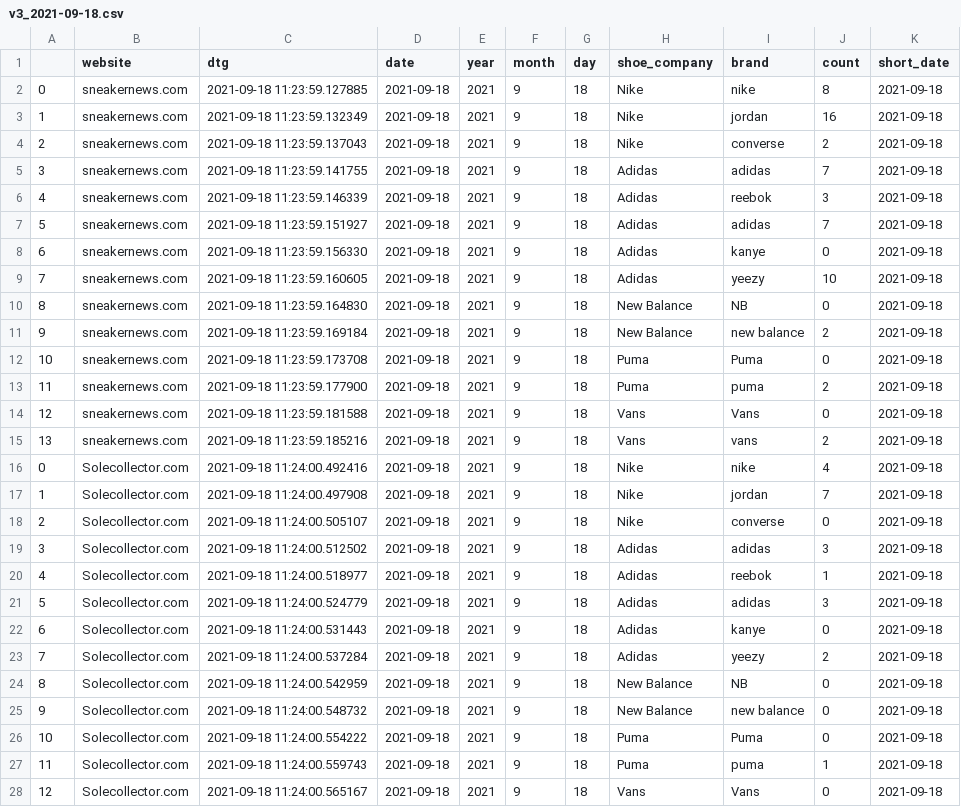
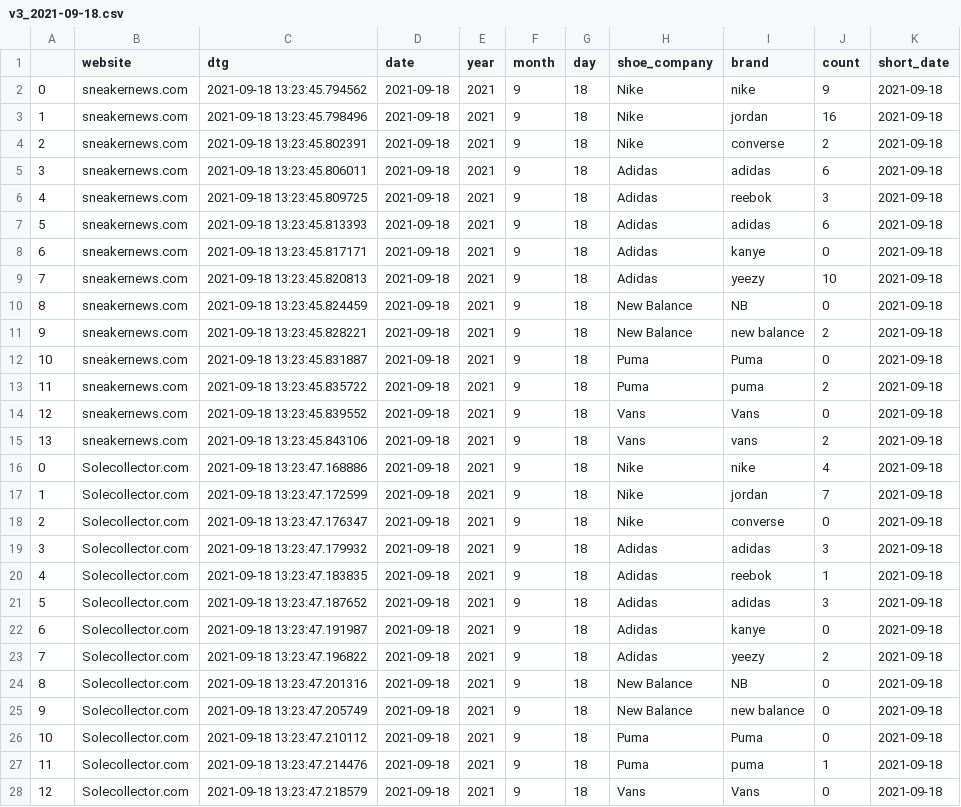
Before and after one commit to dxjester/Py.sneaker_webscrape, a CSV file: df_exports/v3_2021-09-18.csv, drawn as a sheet; only a part is shown; the diff covers the shown part only.

Commit message:
added 9-18-21 export file

```diff
--- a/df_exports/v3_2021-09-18.csv
+++ b/df_exports/v3_2021-09-18.csv
@@ -1,28 +1,28 @@
 ,website,dtg,date,year,month,day,shoe_company,brand,count,short_date
-0,sneakernews.com,2021-09-18 11:23:59.127885,2021-09-18,2021,9,18,Nike,nike,8,2021-09-18
-1,sneakernews.com,2021-09-18 11:23:59.132349,2021-09-18,2021,9,18,Nike,jordan,16,2021-09-18
-2,sneakernews.com,2021-09-18 11:23:59.137043,2021-09-18,2021,9,18,Nike,converse,2,2021-09-18
-3,sneakernews.com,2021-09-18 11:23:59.141755,2021-09-18,2021,9,18,Adidas,adidas,7,2021-09-18
-4,sneakernews.com,2021-09-18 11:23:59.146339,2021-09-18,2021,9,18,Adidas,reebok,3,2021-09-18
-5,sneakernews.com,2021-09-18 11:23:59.151927,2021-09-18,2021,9,18,Adidas,adidas,7,2021-09-18
-6,sneakernews.com,2021-09-18 11:23:59.156330,2021-09-18,2021,9,18,Adidas,kanye,0,2021-09-18
-7,sneakernews.com,2021-09-18 11:23:59.160605,2021-09-18,2021,9,18,Adidas,yeezy,10,2021-09-18
-8,sneakernews.com,2021-09-18 11:23:59.164830,2021-09-18,2021,9,18,New Balance,NB,0,2021-09-18
-9,sneakernews.com,2021-09-18 11:23:59.169184,2021-09-18,2021,9,18,New Balance,new balance,2,2021-09-18
-10,sneakernews.com,2021-09-18 11:23:59.173708,2021-09-18,2021,9,18,Puma,Puma,0,2021-09-18
-11,sneakernews.com,2021-09-18 11:23:59.177900,2021-09-18,2021,9,18,Puma,puma,2,2021-09-18
-12,sneakernews.com,2021-09-18 11:23:59.181588,2021-09-18,2021,9,18,Vans,Vans,0,2021-09-18
-13,sneakernews.com,2021-09-18 11:23:59.185216,2021-09-18,2021,9,18,Vans,vans,2,2021-09-18
-0,Solecollector.com,2021-09-18 11:24:00.492416,2021-09-18,2021,9,18,Nike,nike,4,2021-09-18
-1,Solecollector.com,2021-09-18 11:24:00.497908,2021-09-18,2021,9,18,Nike,jordan,7,2021-09-18
-2,Solecollector.com,2021-09-18 11:24:00.505107,2021-09-18,2021,9,18,Nike,converse,0,2021-09-18
-3,Solecollector.com,2021-09-18 11:24:00.512502,2021-09-18,2021,9,18,Adidas,adidas,3,2021-09-18
-4,Solecollector.com,2021-09-18 11:24:00.518977,2021-09-18,2021,9,18,Adidas,reebok,1,2021-09-18
-5,Solecollector.com,2021-09-18 11:24:00.524779,2021-09-18,2021,9,18,Adidas,adidas,3,2021-09-18
-6,Solecollector.com,2021-09-18 11:24:00.531443,2021-09-18,2021,9,18,Adidas,kanye,0,2021-09-18
-7,Solecollector.com,2021-09-18 11:24:00.537284,2021-09-18,2021,9,18,Adidas,yeezy,2,2021-09-18
-8,Solecollector.com,2021-09-18 11:24:00.542959,2021-09-18,2021,9,18,New Balance,NB,0,2021-09-18
-9,Solecollector.com,2021-09-18 11:24:00.548732,2021-09-18,2021,9,18,New Balance,new balance,0,2021-09-18
-10,Solecollector.com,2021-09-18 11:24:00.554222,2021-09-18,2021,9,18,Puma,Puma,0,2021-09-18
-11,Solecollector.com,2021-09-18 11:24:00.559743,2021-09-18,2021,9,18,Puma,puma,1,2021-09-18
-12,Solecollector.com,2021-09-18 11:24:00.565167,2021-09-18,2021,9,18,Vans,Vans,0,2021-09-18
+0,sneakernews.com,2021-09-18 13:23:45.794562,2021-09-18,2021,9,18,Nike,nike,9,2021-09-18
+1,sneakernews.com,2021-09-18 13:23:45.798496,2021-09-18,2021,9,18,Nike,jordan,16,2021-09-18
+2,sneakernews.com,2021-09-18 13:23:45.802391,2021-09-18,2021,9,18,Nike,converse,2,2021-09-18
+3,sneakernews.com,2021-09-18 13:23:45.806011,2021-09-18,2021,9,18,Adidas,adidas,6,2021-09-18
+4,sneakernews.com,2021-09-18 13:23:45.809725,2021-09-18,2021,9,18,Adidas,reebok,3,2021-09-18
+5,sneakernews.com,2021-09-18 13:23:45.813393,2021-09-18,2021,9,18,Adidas,adidas,6,2021-09-18
+6,sneakernews.com,2021-09-18 13:23:45.817171,2021-09-18,2021,9,18,Adidas,kanye,0,2021-09-18
+7,sneakernews.com,2021-09-18 13:23:45.820813,2021-09-18,2021,9,18,Adidas,yeezy,10,2021-09-18
+8,sneakernews.com,2021-09-18 13:23:45.824459,2021-09-18,2021,9,18,New Balance,NB,0,2021-09-18
+9,sneakernews.com,2021-09-18 13:23:45.828221,2021-09-18,2021,9,18,New Balance,new balance,2,2021-09-18
+10,sneakernews.com,2021-09-18 13:23:45.831887,2021-09-18,2021,9,18,Puma,Puma,0,2021-09-18
+11,sneakernews.com,2021-09-18 13:23:45.835722,2021-09-18,2021,9,18,Puma,puma,2,2021-09-18
+12,sneakernews.com,2021-09-18 13:23:45.839552,2021-09-18,2021,9,18,Vans,Vans,0,2021-09-18
+13,sneakernews.com,2021-09-18 13:23:45.843106,2021-09-18,2021,9,18,Vans,vans,2,2021-09-18
+0,Solecollector.com,2021-09-18 13:23:47.168886,2021-09-18,2021,9,18,Nike,nike,4,2021-09-18
+1,Solecollector.com,2021-09-18 13:23:47.172599,2021-09-18,2021,9,18,Nike,jordan,7,2021-09-18
+2,Solecollector.com,2021-09-18 13:23:47.176347,2021-09-18,2021,9,18,Nike,converse,0,2021-09-18
+3,Solecollector.com,2021-09-18 13:23:47.179932,2021-09-18,2021,9,18,Adidas,adidas,3,2021-09-18
+4,Solecollector.com,2021-09-18 13:23:47.183835,2021-09-18,2021,9,18,Adidas,reebok,1,2021-09-18
+5,Solecollector.com,2021-09-18 13:23:47.187652,2021-09-18,2021,9,18,Adidas,adidas,3,2021-09-18
+6,Solecollector.com,2021-09-18 13:23:47.191987,2021-09-18,2021,9,18,Adidas,kanye,0,2021-09-18
+7,Solecollector.com,2021-09-18 13:23:47.196822,2021-09-18,2021,9,18,Adidas,yeezy,2,2021-09-18
+8,Solecollector.com,2021-09-18 13:23:47.201316,2021-09-18,2021,9,18,New Balance,NB,0,2021-09-18
+9,Solecollector.com,2021-09-18 13:23:47.205749,2021-09-18,2021,9,18,New Balance,new balance,0,2021-09-18
+10,Solecollector.com,2021-09-18 13:23:47.210112,2021-09-18,2021,9,18,Puma,Puma,0,2021-09-18
+11,Solecollector.com,2021-09-18 13:23:47.214476,2021-09-18,2021,9,18,Puma,puma,1,2021-09-18
+12,Solecollector.com,2021-09-18 13:23:47.218579,2021-09-18,2021,9,18,Vans,Vans,0,2021-09-18
```
Also changed, not shown: 15 edited cells elsewhere in this file, 2 other files.
